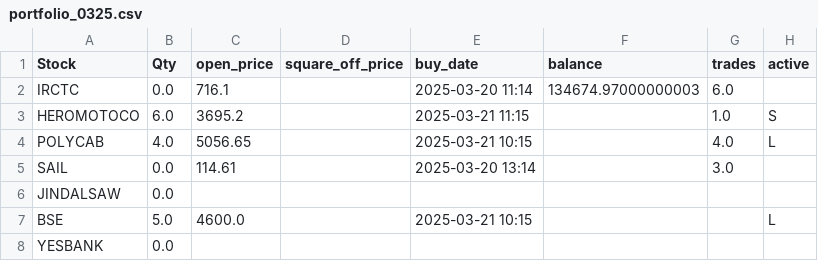
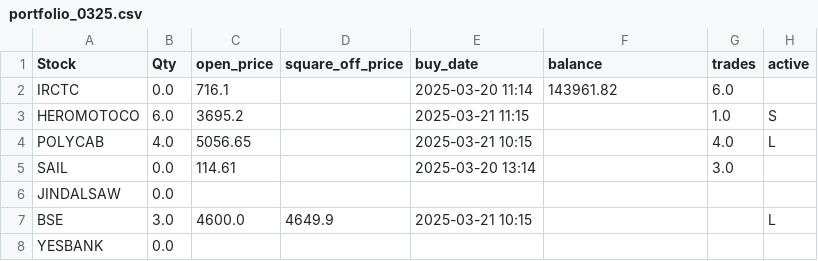
Before and after one commit to ANANTKACHOLIA/portfolio_data, a CSV file: portfolio_0325.csv, drawn as a sheet.

Commit message:
Replace CSV file

```diff
--- a/portfolio_0325.csv
+++ b/portfolio_0325.csv
@@ -1,3 +1,3 @@
 Stock,Qty,open_price,square_off_price,buy_date,balance,trades,active
- IRCTC,0.0,716.1,,2025-03-20 11:14,134674.97000000003,6.0,
+ IRCTC,0.0,716.1,,2025-03-20 11:14,143961.82,6.0,
   HEROMOTOCO,6.0,3695.2,,2025-03-21 11:15,,1.0,S
@@ -6,3 +6,3 @@ Stock,Qty,open_price,square_off_price,buy_date,balance,trades,active
  JINDALSAW,0.0,,,,,,
- BSE,5.0,4600.0,,2025-03-21 10:15,,,L
+ BSE,3.0,4600.0,4649.9,2025-03-21 10:15,,,L
  YESBANK,0.0,,,,,,
```
